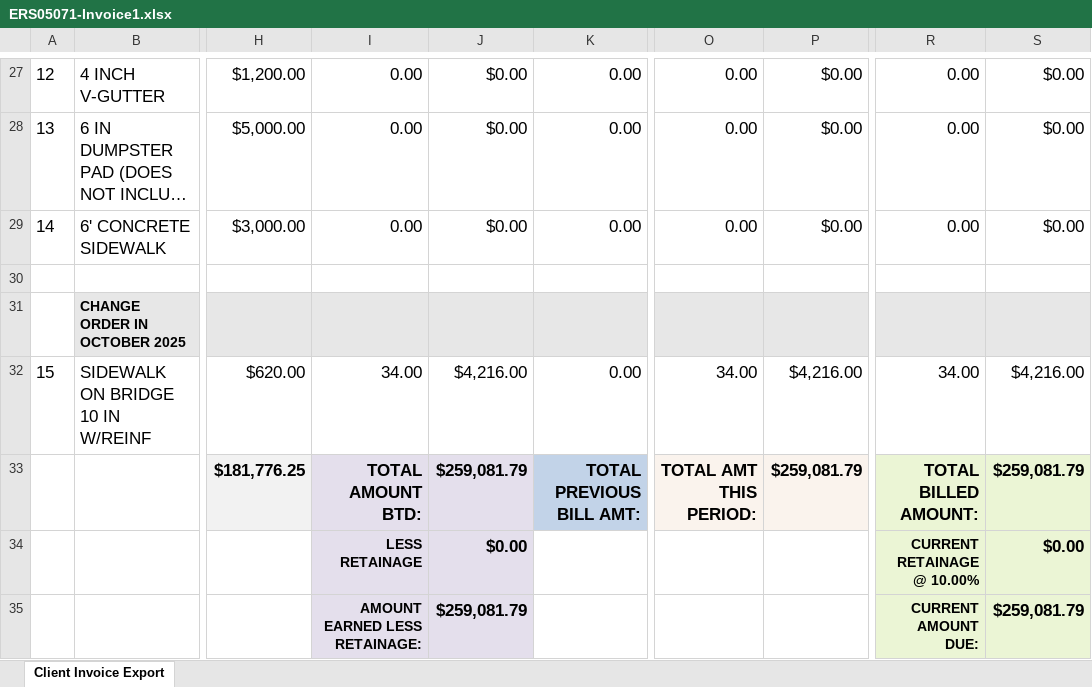
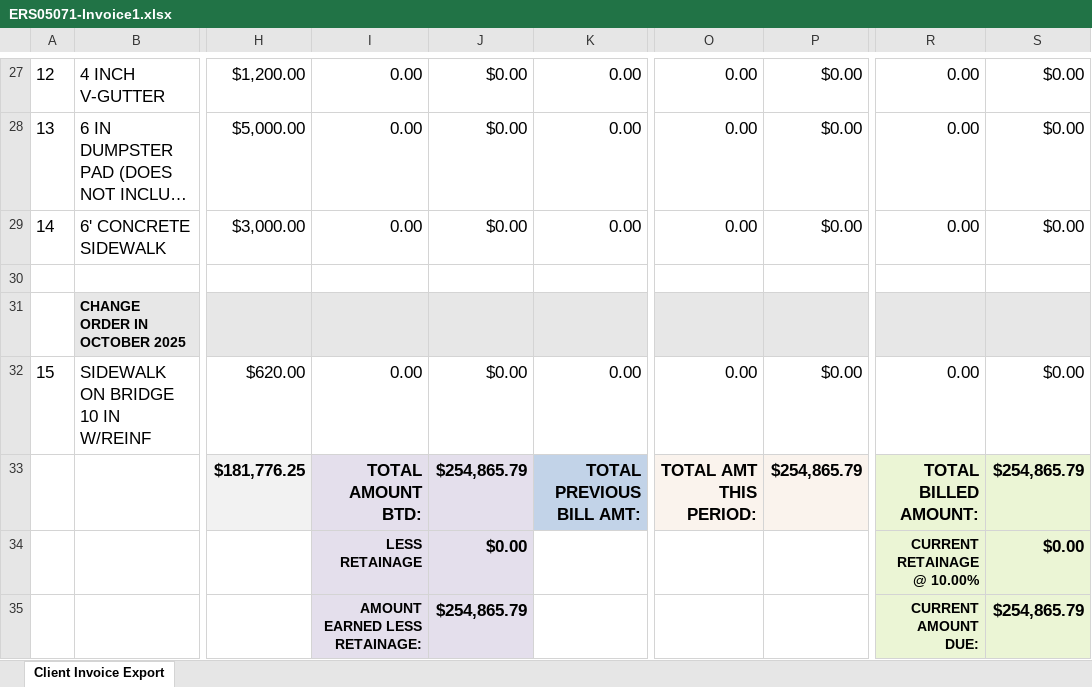
Before and after one commit to aaiglesias85/cag_concrete, an Excel workbook: public/uploads/invoice/ERS05071-Invoice1.xlsx, sheet Client Invoice Export, drawn as a sheet; only a part is shown, gaps mark what is left out; long unchanged cells end in …; values as stored, in another font and other column widths than the file's, no borders; charts and pictures not drawn; the diff names each change by its address in the sheet, - before the commit and + after, or states it on an @@ line.

```diff
--- a/public/uploads/invoice/ERS05071-Invoice1.xlsx (sheet Client Invoice Export)
+++ b/public/uploads/invoice/ERS05071-Invoice1.xlsx (sheet Client Invoice Export)
-I32: 34.00
+I32: 0.00
-J32: $4,216.00
+J32: $0.00
-O32: 34.00
+O32: 0.00
-P32: $4,216.00
+P32: $0.00
-R32: 34.00
+R32: 0.00
-S32: $4,216.00
+S32: $0.00
-J33: $259,081.79
+J33: $254,865.79
-P33: $259,081.79
+P33: $254,865.79
-S33: $259,081.79
+S33: $254,865.79
-J35: $259,081.79
+J35: $254,865.79
-S35: $259,081.79
+S35: $254,865.79
```
Also changed, not shown: 3 other files.
